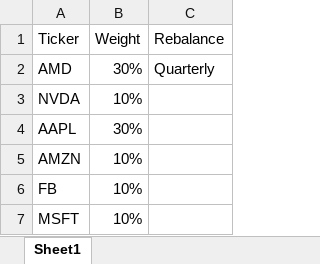
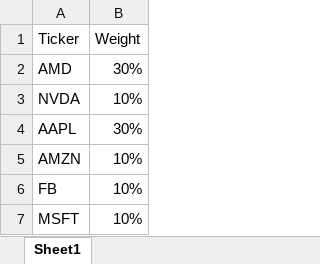
Before and after one commit to AdrianJendo/portfolio-balancer, an Excel workbook: portfolio/portfolio.xlsx, sheet Sheet1, drawn as a sheet; values as stored, in another font and other column widths than the file's, no borders; the diff names each change by its address in the sheet, - before the commit and + after, or states it on an @@ line.

```diff
--- a/portfolio/portfolio.xlsx (sheet Sheet1)
+++ b/portfolio/portfolio.xlsx (sheet Sheet1)
-column C (Rebalance), row 2: Quarterly
```
Also changed, not shown: 1 other file.
